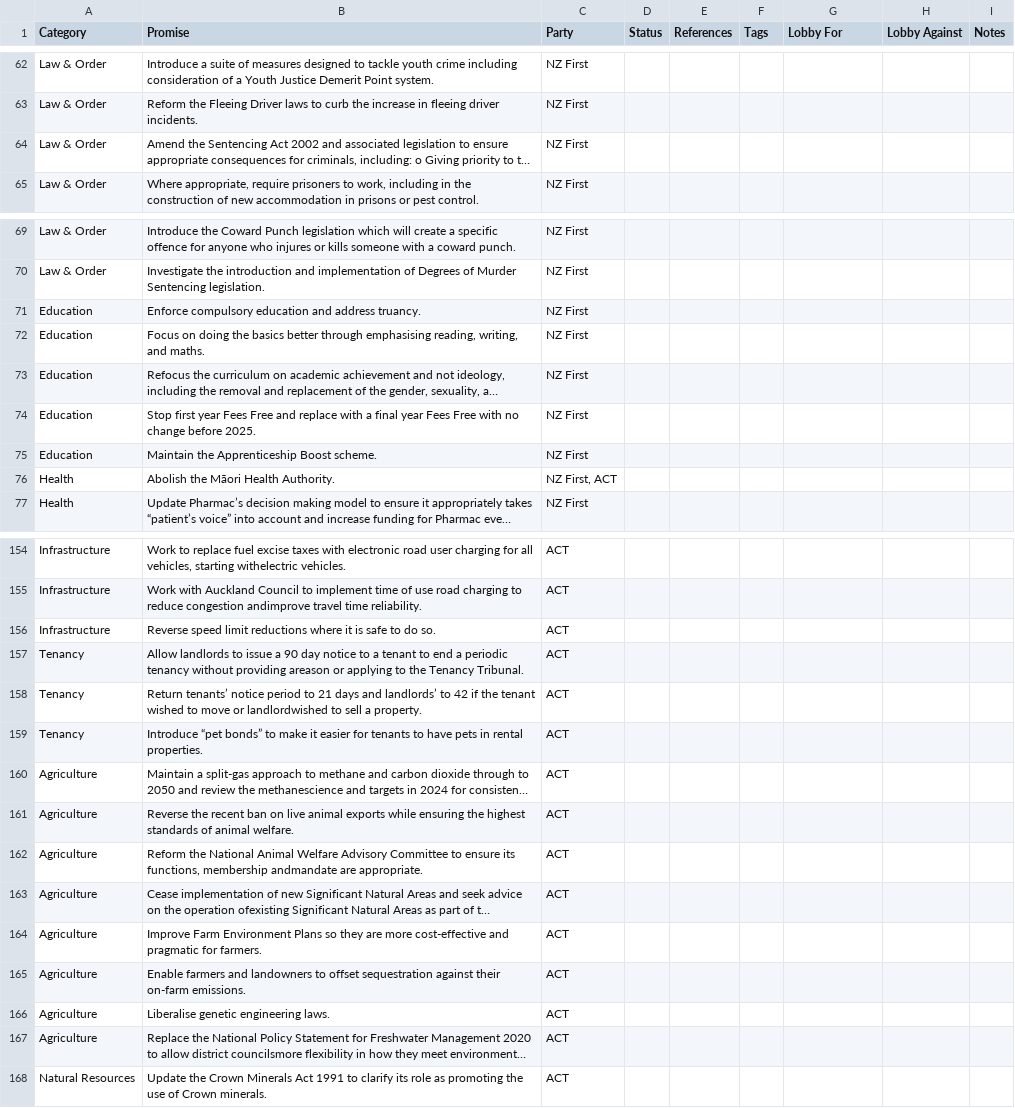
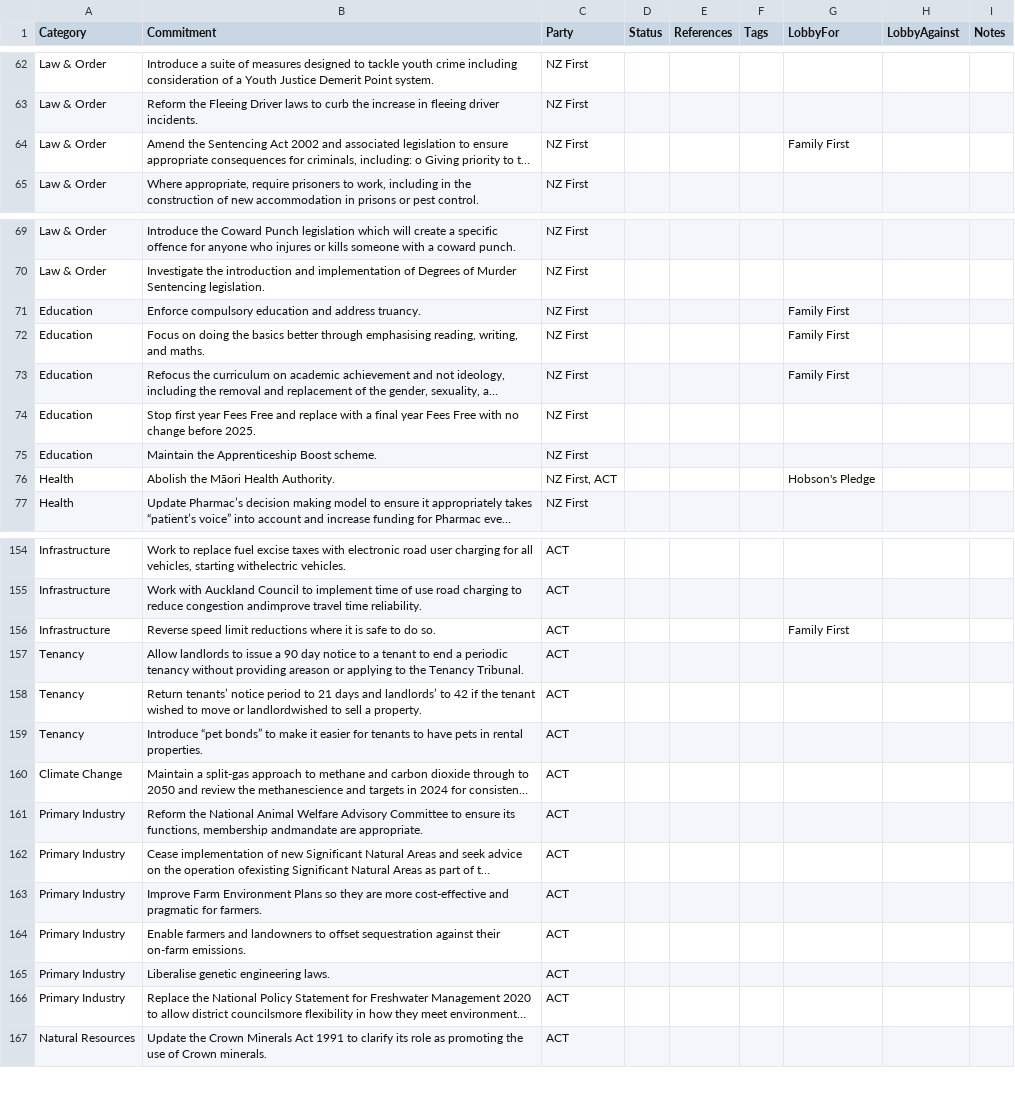
Before and after one commit to dieuwedeboer/coalition-tracker-nz, a CSV file: src/data/data.csv, drawn as a sheet; only a part is shown, gaps mark what is left out; long unchanged cells end in …; removed rows and columns are numbered as before the commit, all else as after; the diff covers the shown part only; the diff names each change by its address in the sheet, - before the commit and + after, or states it on an @@ line.

Commit message:
Export spreadsheet to remove more duplicates and add lobby data for FF and HP

```diff
--- a/src/data/data.csv
+++ b/src/data/data.csv
-B1: Promise
+B1: Commitment
-G1: Lobby For
+G1: LobbyFor
-H1: Lobby Against
+H1: LobbyAgainst
-G64 (LobbyFor): (empty)
+G64 (LobbyFor): Family First
-G71:G73 (LobbyFor): (empty)
+G71:G73 (LobbyFor): Family First
-G76 (LobbyFor): (empty)
+G76 (LobbyFor): Hobson's Pledge
-G156 (LobbyFor): (empty)
+G156 (LobbyFor): Family First
-A160 (Category): Agriculture
+A160 (Category): Climate Change
-row 161: Agriculture | Reverse the recent ban on live animal exports while ensuring the highest standards of animal welfare. | ACT
-A161:A166 (Category): Agriculture
+A161:A166 (Category): Primary Industry
```
Also changed, not shown: 2 removed rows and 47 edited cells elsewhere in this file.
